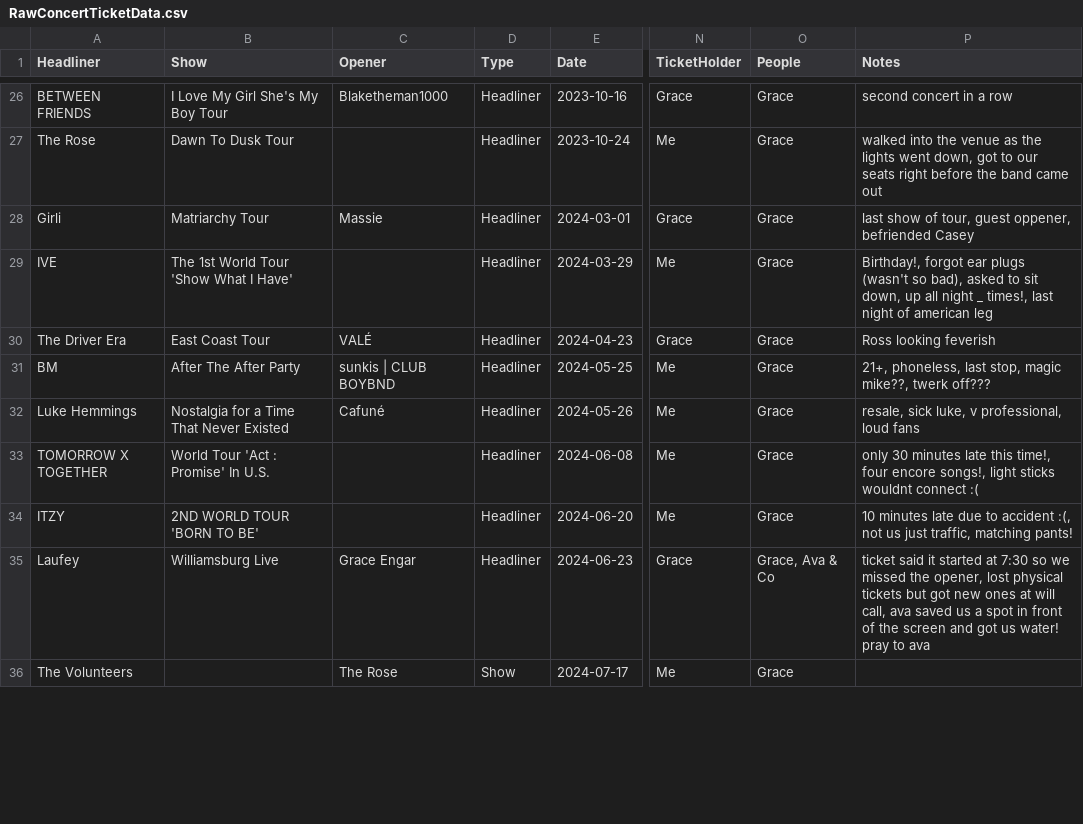
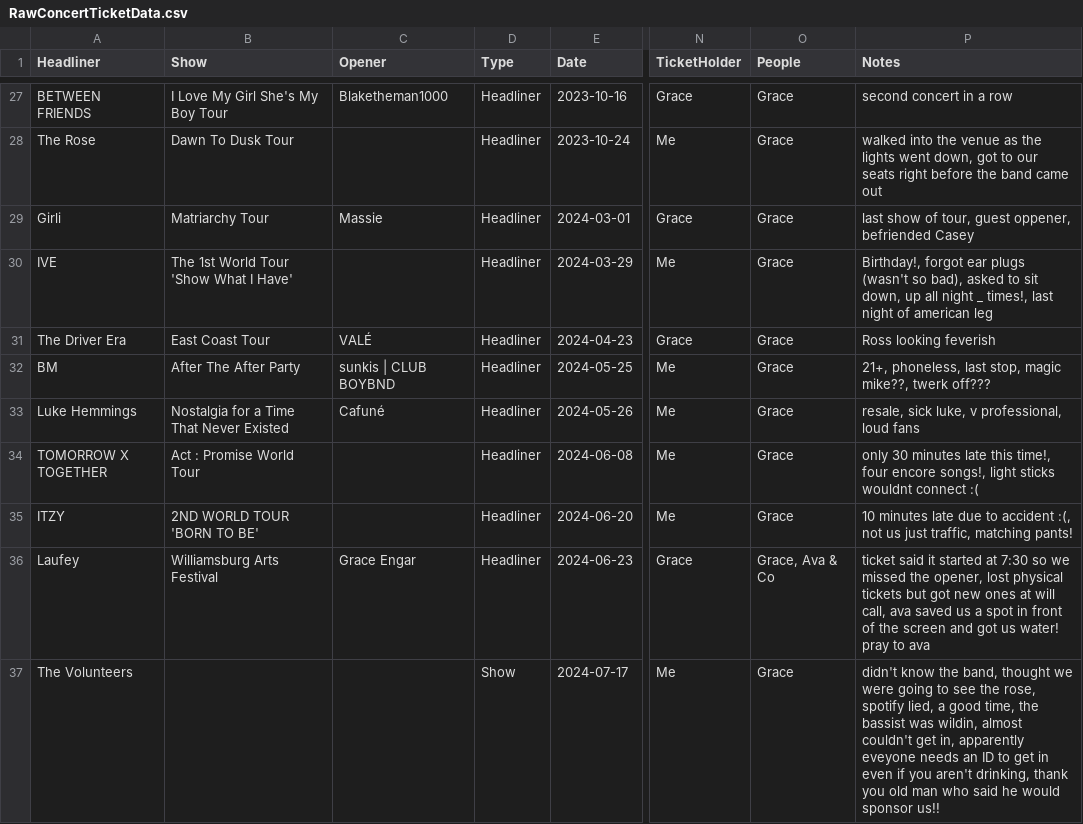
Before and after one commit to meglin234/concert-cards, a CSV file: ConcertCards_2.1/data/RawConcertTicketData.csv, drawn as a sheet; only a part is shown, gaps mark what is left out; addresses are those after the commit; the diff covers the shown part only; the diff names each change by its address in the sheet, - before the commit and + after, or states it on an @@ line.

```diff
--- a/ConcertCards_2.1/data/RawConcertTicketData.csv
+++ b/ConcertCards_2.1/data/RawConcertTicketData.csv
-B34 (Show): World Tour 'Act : Promise' In U.S.
+B34 (Show): Act : Promise World Tour
-B36 (Show): Williamsburg Live
+B36 (Show): Williamsburg Arts Festival
-C37 (Opener): The Rose
+C37 (Opener): (empty)
-P37 (Notes): (empty)
+P37 (Notes): didn't know the band, thought we were going to see the rose, spotify lied, a good time, the bassist was wildin, almost couldn't get in, apparently eveyone needs an ID to get in even if you aren't drinking, thank you old man who said he would sponsor us!!
```
Also changed, not shown: 11 added rows and 5 edited cells elsewhere in this file, ConcertCards_2.1/data/ProcessedTicketData.csv.
